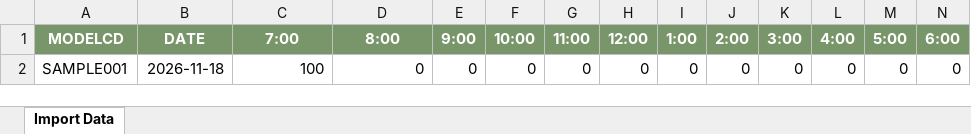
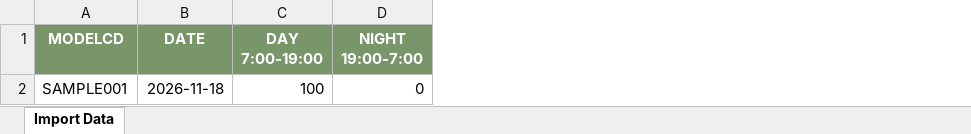
Before and after one commit to amaiahelicearbis-eng/rationalization-system, an Excel workbook: template/Other_Processes_Import_Template.xlsx, sheet Import Data, drawn as a sheet; values as stored, in another font and other column widths than the file's, no borders; ↵ is a line break in a cell; the diff names each change by its address in the sheet, - before the commit and + after, or states it on an @@ line.

Commit message:
Revise template
Make it Day (7:00-19:00) and Night (19:00-7:00) Only

```diff
--- a/template/Other_Processes_Import_Template.xlsx (sheet Import Data)
+++ b/template/Other_Processes_Import_Template.xlsx (sheet Import Data)
-column E (9:00), row 2: 0
-column F (10:00), row 2: 0
-column G (11:00), row 2: 0
-column H (12:00), row 2: 0
-column I (1:00), row 2: 0
-column J (2:00), row 2: 0
-column K (3:00), row 2: 0
-column L (4:00), row 2: 0
-column M (5:00), row 2: 0
-column N (6:00), row 2: 0
-C1: 7:00
+C1: DAY ↵ 7:00-19:00
-D1: 8:00
+D1: NIGHT ↵ 19:00-7:00
```
Also changed, not shown: 1 other file.
